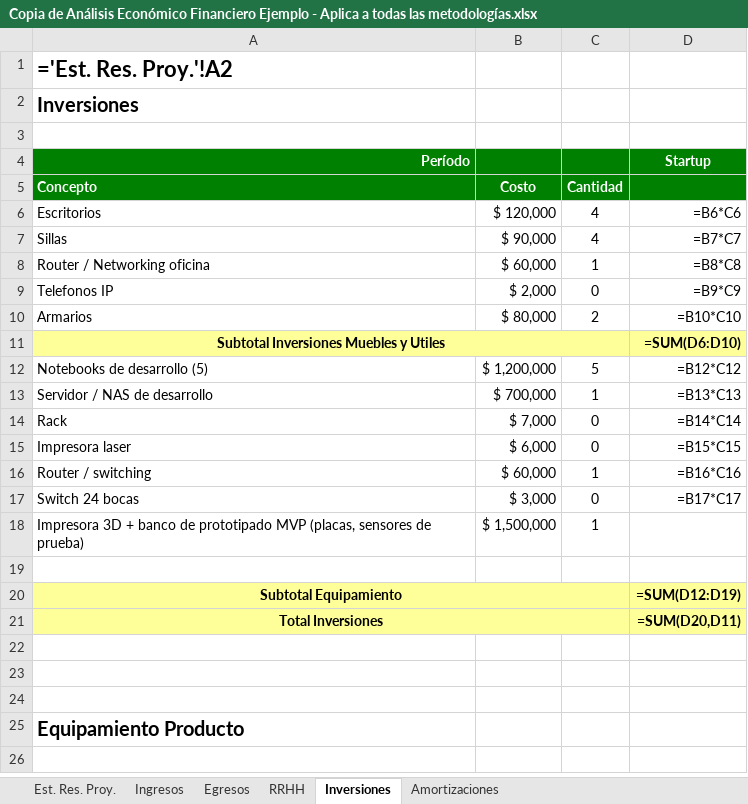
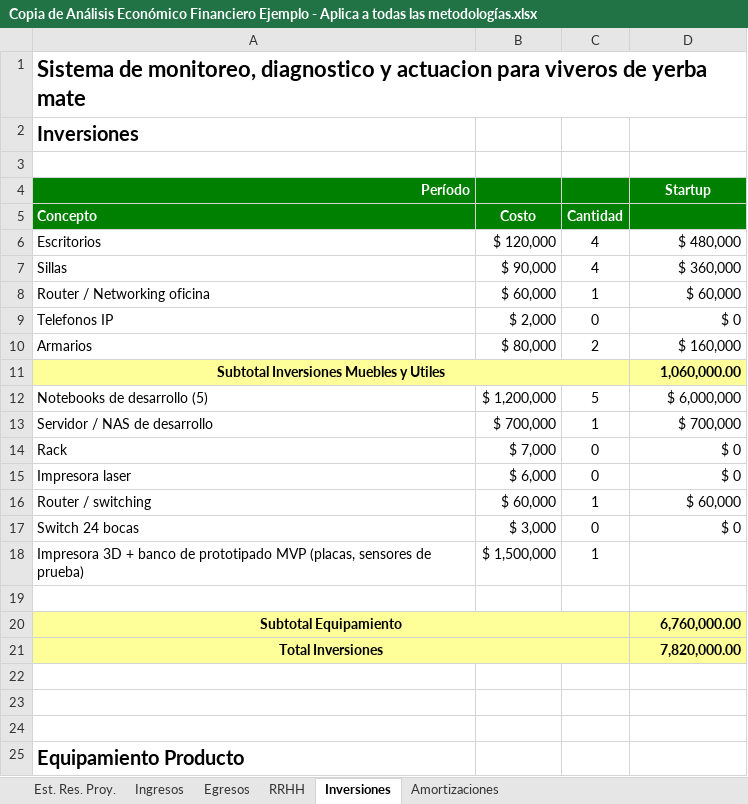
Before and after one commit to ssgalo/Yerbanalytics, an Excel workbook: Copia de Análisis Económico Financiero Ejemplo - Aplica a todas las metodologías.xlsx, sheet Inversiones, drawn as a sheet; only a part is shown; the shorter side is filled out with more unchanged rows; values as stored, in another font and other column widths than the file's, no borders; formulas without a stored value are shown as written; conditional formats not drawn; the diff covers the shown part only; the diff names each change by its address in the sheet, - before the commit and + after, or states it on an @@ line.

```diff
--- a/Copia de Análisis Económico Financiero Ejemplo - Aplica a todas las metodologías.xlsx (sheet Inversiones)
+++ b/Copia de Análisis Económico Financiero Ejemplo - Aplica a todas las metodologías.xlsx (sheet Inversiones)
-A1 (Concepto): ='Est. Res. Proy.'!A2
+A1 (Concepto): Sistema de monitoreo, diagnostico y actuacion para viveros de yerba mate
-D6: =B6*C6
+D6: $ 480,000
-D7: =B7*C7
+D7: $ 360,000
-D8: =B8*C8
+D8: $ 60,000
-D9: =B9*C9
+D9: $ 0
-D10: =B10*C10
+D10: $ 160,000
-D11: =SUM(D6:D10)
+D11: 1,060,000.00
-D12: =B12*C12
+D12: $ 6,000,000
-D13: =B13*C13
+D13: $ 700,000
-D14: =B14*C14
+D14: $ 0
-D15: =B15*C15
+D15: $ 0
-D16: =B16*C16
+D16: $ 60,000
-D17: =B17*C17
+D17: $ 0
-D20: =SUM(D12:D19)
+D20: 6,760,000.00
-D21: =SUM(D20,D11)
+D21: 7,820,000.00
```
Also changed, not shown: 15 edited cells elsewhere in this sheet, sheet RRHH, sheet Est. Res. Proy., sheet Amortizaciones, sheet Egresos, sheet Ingresos, hidden cells, 3 other files.
